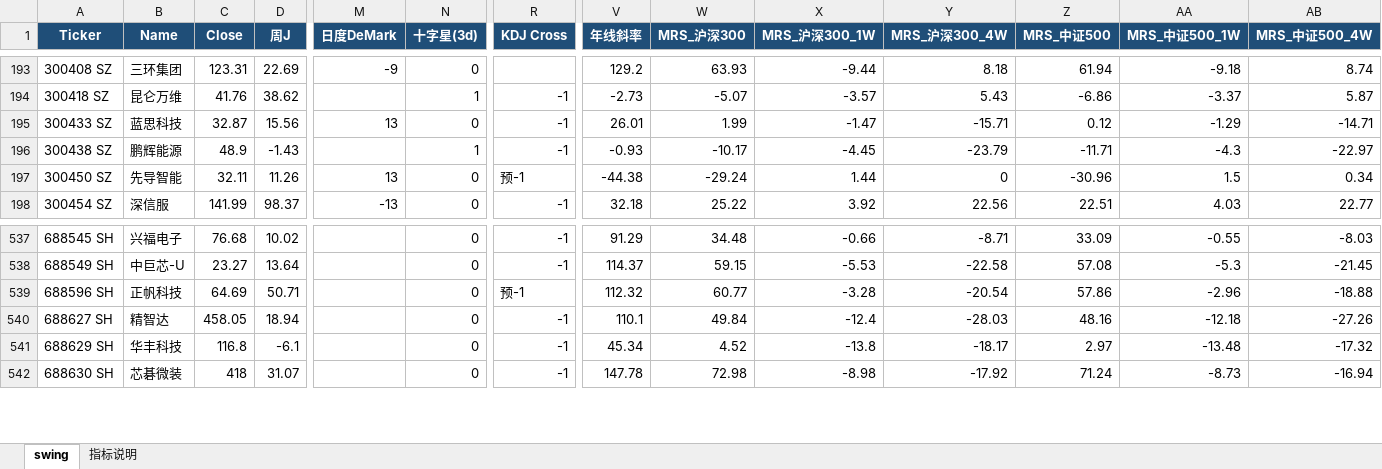
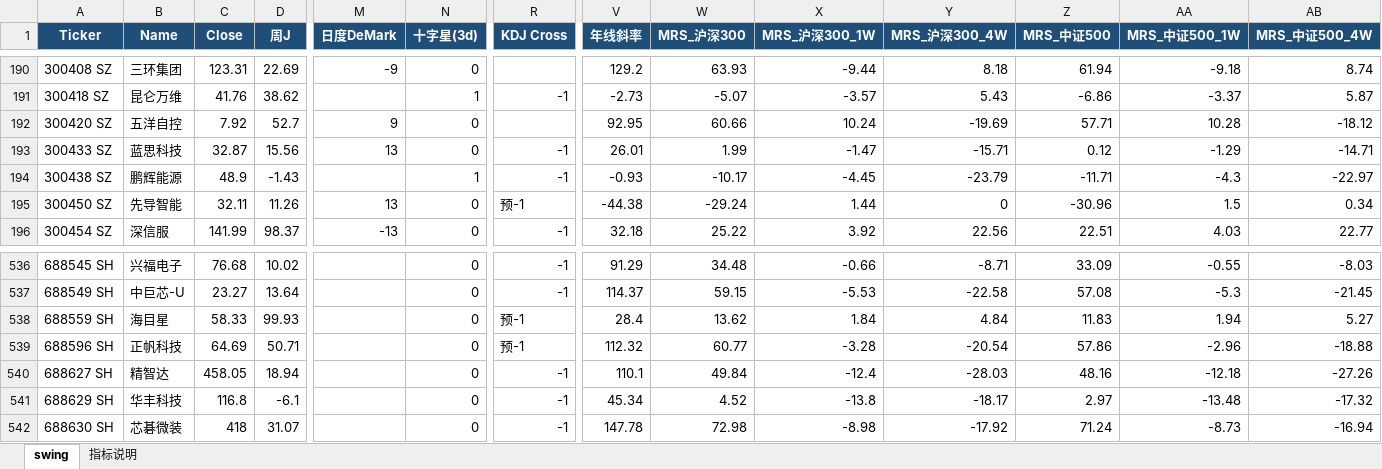
Before and after one commit to jibom/swing-pattern, an Excel workbook: A_Swing_Pattern.xlsx, sheet swing, drawn as a sheet; only a part is shown, gaps mark what is left out; values as stored, in another font and other column widths than the file's, no borders; rows hold the shown columns only; the diff covers the shown part only; the diff names each change by its address in the sheet, - before the commit and + after, or states it on an @@ line.

```diff
--- a/A_Swing_Pattern.xlsx (sheet swing)
+++ b/A_Swing_Pattern.xlsx (sheet swing)
+row 192: 300420 SZ | 五洋自控 | 7.92 | 52.7 | 9 | 0 |  | 92.95 | 60.66 | 10.24 | -19.69 | 57.71 | 10.28 | -18.12
+row 538: 688559 SH | 海目星 | 58.33 | 99.93 |  | 0 | 预-1 | 28.4 | 13.62 | 1.84 | 4.84 | 11.83 | 1.94 | 5.27
```
Also changed, not shown: 2 added rows and 4 removed rows elsewhere in this sheet, ETF_Swing_Pattern.xlsx, HK_Swing_Pattern.xlsx, 2 other files.
